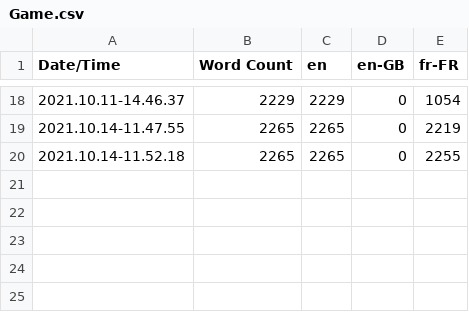
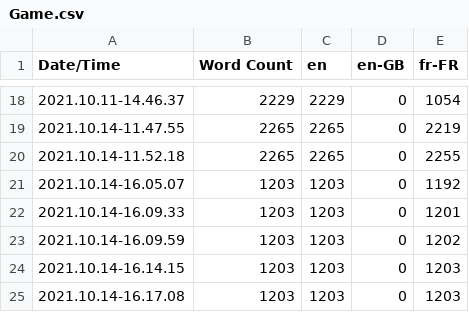
Before and after one commit to SimeonMalaret/Elif, a CSV file: Content/Localization/Game/Game.csv, drawn as a sheet; only a part is shown, gaps mark what is left out.

Commit message:
Localization fixed bug in scene

```diff
--- a/Content/Localization/Game/Game.csv
+++ b/Content/Localization/Game/Game.csv
@@ -20 +20,6 @@ Date/Time,Word Count,en,en-GB,fr-FR
 2021.10.14-11.52.18,2265,2265,0,2255
+2021.10.14-16.05.07,1203,1203,0,1192
+2021.10.14-16.09.33,1203,1203,0,1201
+2021.10.14-16.09.59,1203,1203,0,1202
+2021.10.14-16.14.15,1203,1203,0,1203
+2021.10.14-16.17.08,1203,1203,0,1203
```
Also changed, not shown: 17 other files.
